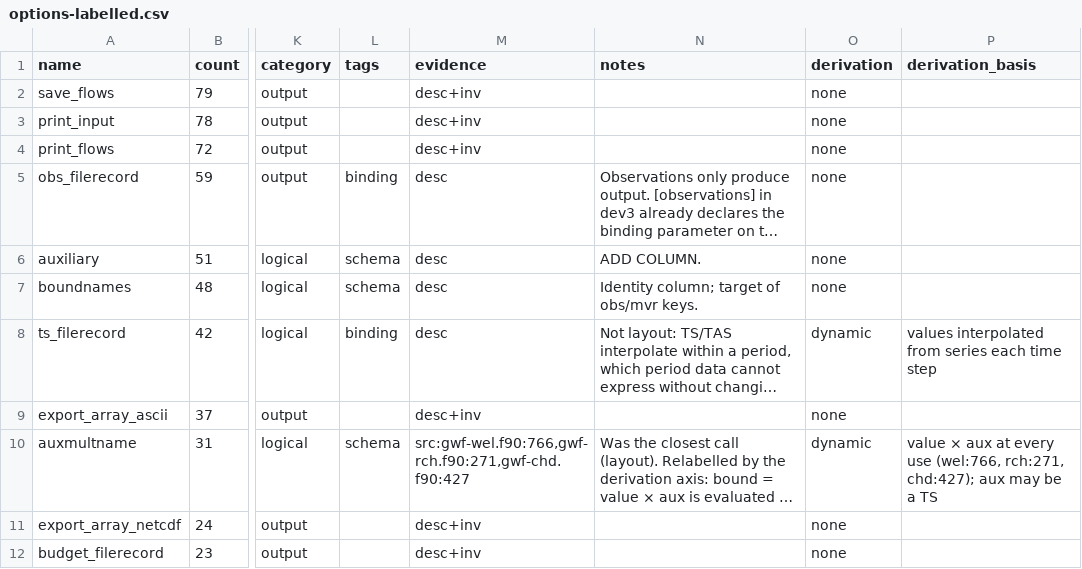
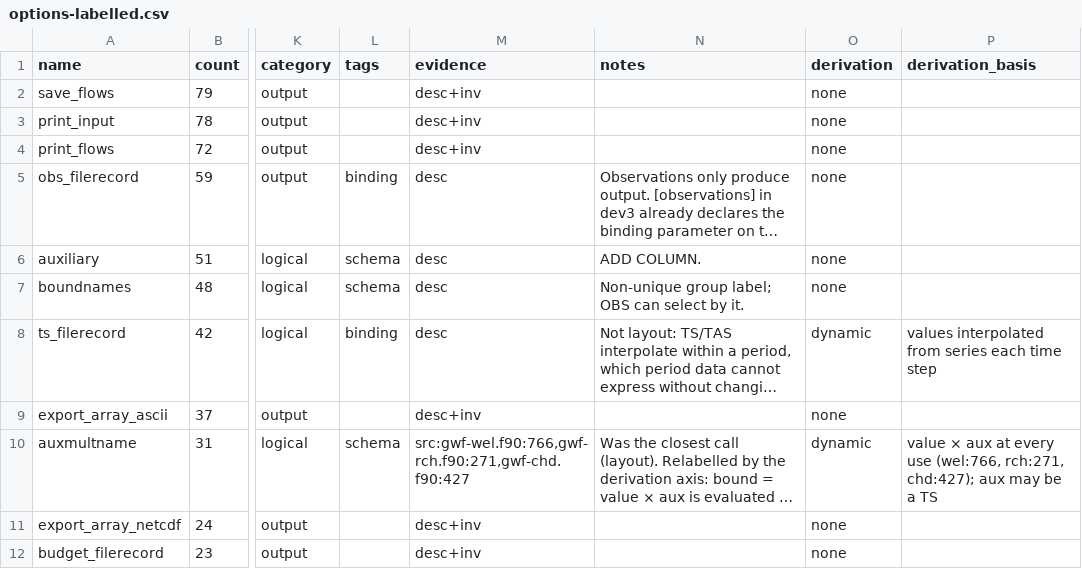
Before and after one commit to modflowpy/pyphoenix-project, a CSV file: docs/dev/plans/dfn-spec/data/option-classification/options-labelled.csv, drawn as a sheet; only a part is shown, gaps mark what is left out; long unchanged cells end in …; the diff names each change by its address in the sheet, - before the commit and + after, or states it on an @@ line.

```diff
--- a/docs/dev/plans/dfn-spec/data/option-classification/options-labelled.csv
+++ b/docs/dev/plans/dfn-spec/data/option-classification/options-labelled.csv
-N7 (notes): Identity column; target of obs/mvr keys.
+N7 (notes): Non-unique group label; OBS can select by it.
```
Also changed, not shown: 10 other files.
